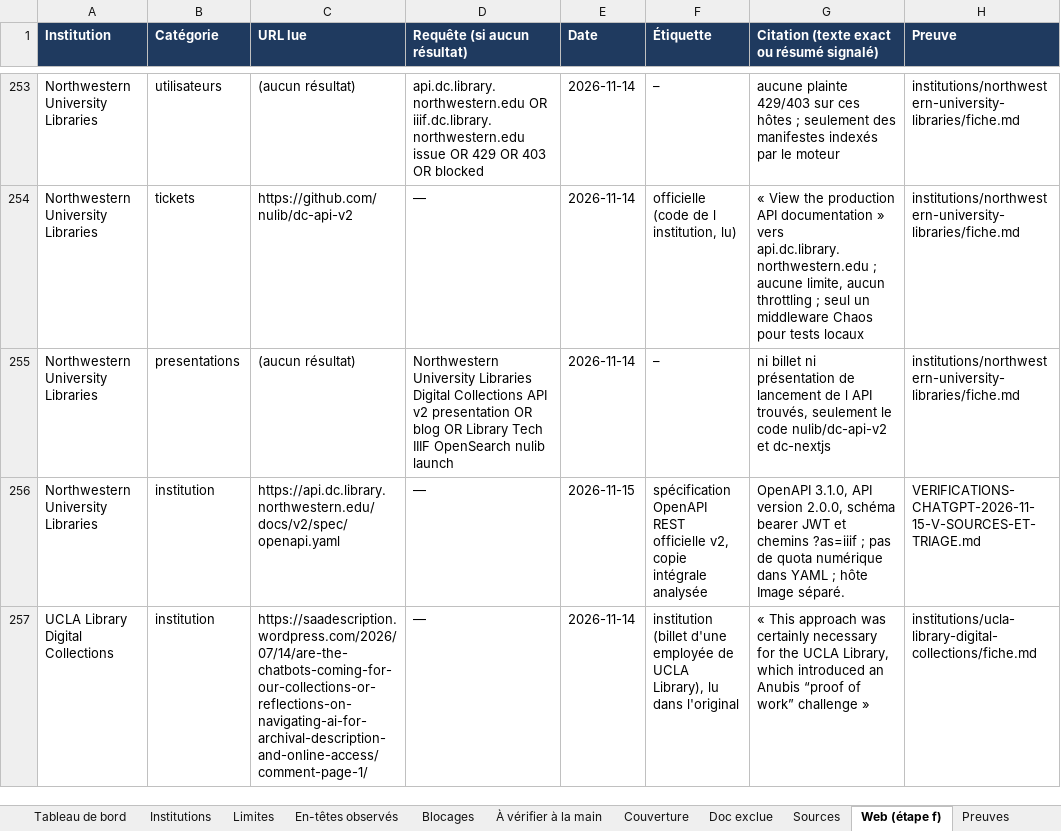
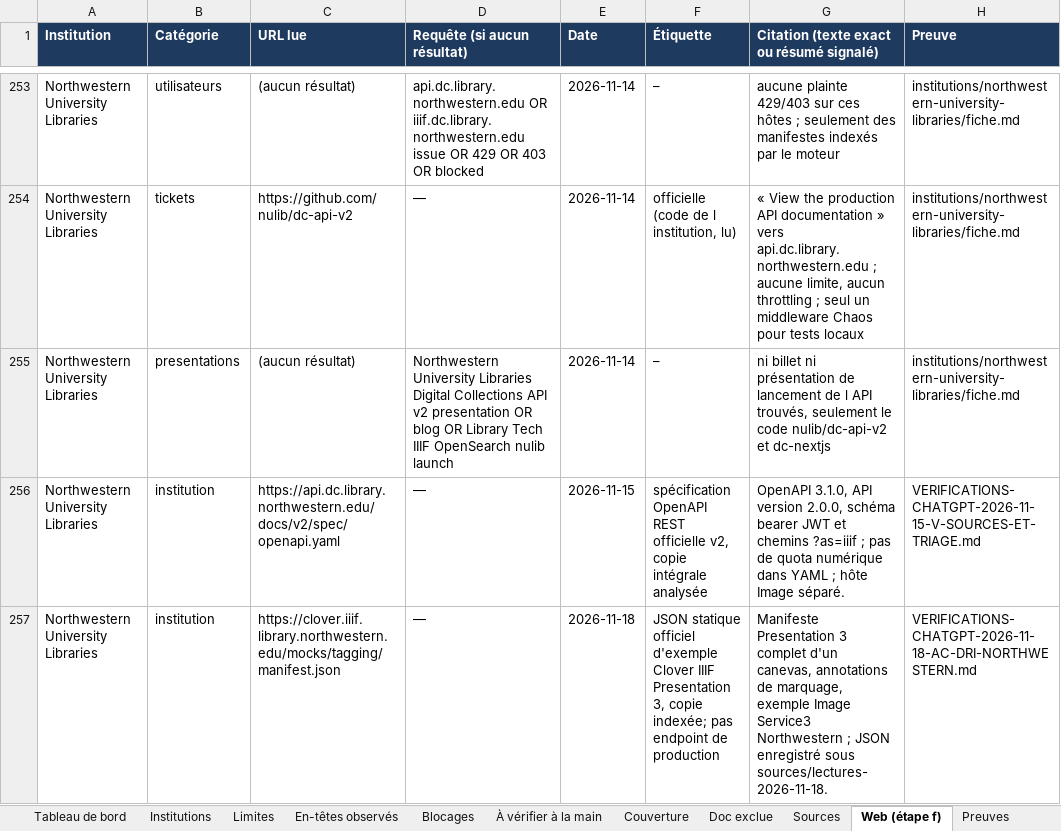
Before and after one commit to maribakulj/Veille-API-IIIF, an Excel workbook: BENCHMARK.xlsx, sheet Web (étape f), drawn as a sheet; only a part is shown, gaps mark what is left out; the shorter side is filled out with more unchanged rows; values as stored, in another font and other column widths than the file's, no borders; the diff covers the shown part only; the diff names each change by its address in the sheet, - before the commit and + after, or states it on an @@ line.

```diff
--- a/BENCHMARK.xlsx (sheet Web (étape f))
+++ b/BENCHMARK.xlsx (sheet Web (étape f))
+row 257: Northwestern University Libraries | institution | https://clover.iiif.library.northwestern.edu/mocks/tagging/manifest.json | — | 2026-11-18 | JSON statique officiel d'exemple Clover IIIF Presentation 3, copie indexée; pas endpoint de production | Manifeste Presentation 3 complet d'un canevas, annotations de marquage, exemple Image Service3 Northwestern ; JSON enregistré sous sources/lectures-2026-11-18. | VERIFICATIONS-CHATGPT-2026-11-18-AC-DRI-NORTHWESTERN.md
```
Also changed, not shown: 3 added rows elsewhere in this sheet, sheet Journal, sheet Tableau de bord.
